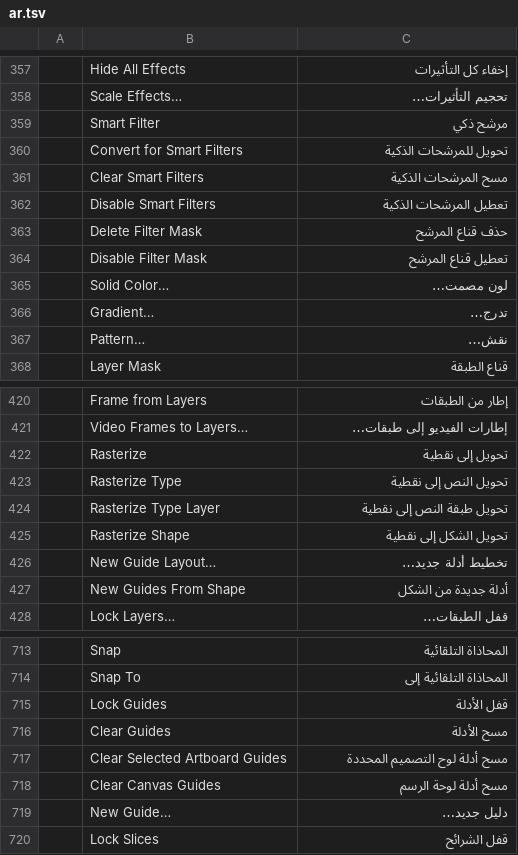
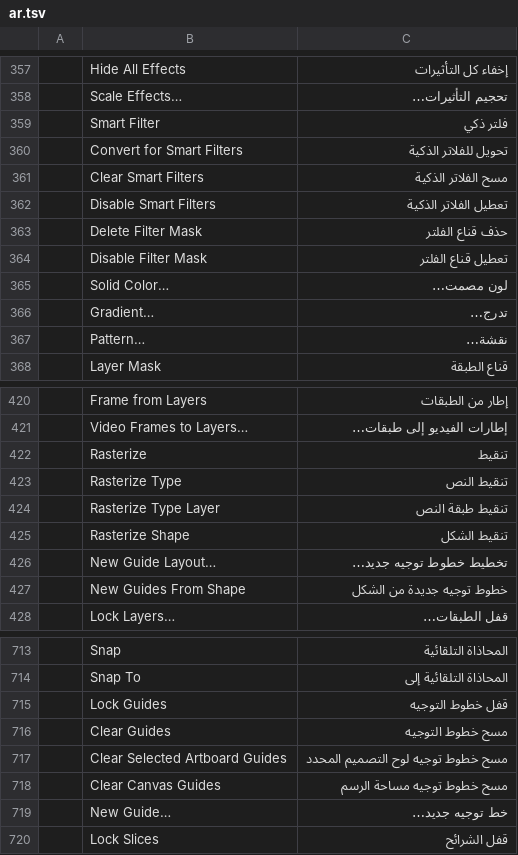
Before and after one commit to 0x524c/photocraft, a TSV file: crates/ui-egui/src/i18n/ar.tsv, drawn as a sheet; only a part is shown, gaps mark what is left out; the diff covers the shown part only.

```diff
--- a/crates/ui-egui/src/i18n/ar.tsv
+++ b/crates/ui-egui/src/i18n/ar.tsv
@@ -358,11 +358,11 @@
 	Scale Effects…	تحجيم التأثيرات…
-	Smart Filter	مرشح ذكي
-	Convert for Smart Filters	تحويل للمرشحات الذكية
-	Clear Smart Filters	مسح المرشحات الذكية
-	Disable Smart Filters	تعطيل المرشحات الذكية
-	Delete Filter Mask	حذف قناع المرشح
-	Disable Filter Mask	تعطيل قناع المرشح
+	Smart Filter	فلتر ذكي
+	Convert for Smart Filters	تحويل للفلاتر الذكية
+	Clear Smart Filters	مسح الفلاتر الذكية
+	Disable Smart Filters	تعطيل الفلاتر الذكية
+	Delete Filter Mask	حذف قناع الفلتر
+	Disable Filter Mask	تعطيل قناع الفلتر
 	Solid Color…	لون مصمت…
 	Gradient…	تدرج…
-	Pattern…	نقش…
+	Pattern…	نقشة…
 	Layer Mask	قناع الطبقة
@@ -421,8 +421,8 @@
 	Video Frames to Layers…	إطارات الفيديو إلى طبقات…
-	Rasterize	تحويل إلى نقطية
-	Rasterize Type	تحويل النص إلى نقطية
-	Rasterize Type Layer	تحويل طبقة النص إلى نقطية
-	Rasterize Shape	تحويل الشكل إلى نقطية
-	New Guide Layout…	تخطيط أدلة جديد…
-	New Guides From Shape	أدلة جديدة من الشكل
+	Rasterize	تنقيط
+	Rasterize Type	تنقيط النص
+	Rasterize Type Layer	تنقيط طبقة النص
+	Rasterize Shape	تنقيط الشكل
+	New Guide Layout…	تخطيط خطوط توجيه جديد…
+	New Guides From Shape	خطوط توجيه جديدة من الشكل
 	Lock Layers…	قفل الطبقات…
@@ -714,7 +714,7 @@
 	Snap To	المحاذاة التلقائية إلى
-	Lock Guides	قفل الأدلة
-	Clear Guides	مسح الأدلة
-	Clear Selected Artboard Guides	مسح أدلة لوح التصميم المحددة
-	Clear Canvas Guides	مسح أدلة لوحة الرسم
-	New Guide…	دليل جديد…
+	Lock Guides	قفل خطوط التوجيه
+	Clear Guides	مسح خطوط التوجيه
+	Clear Selected Artboard Guides	مسح خطوط توجيه لوح التصميم المحدد
+	Clear Canvas Guides	مسح خطوط توجيه مساحة الرسم
+	New Guide…	خط توجيه جديد…
 	Lock Slices	قفل الشرائح
```
Also changed, not shown: 158 edited cells elsewhere in this file.
